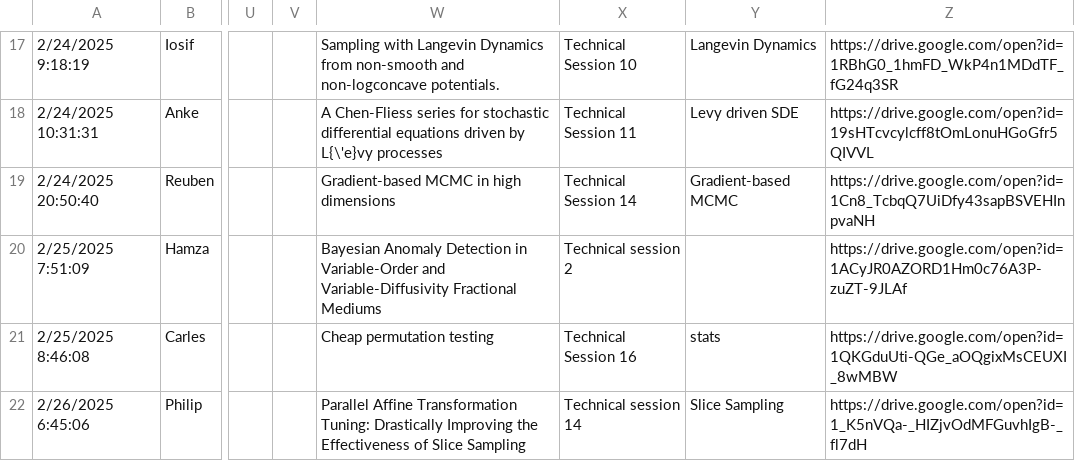
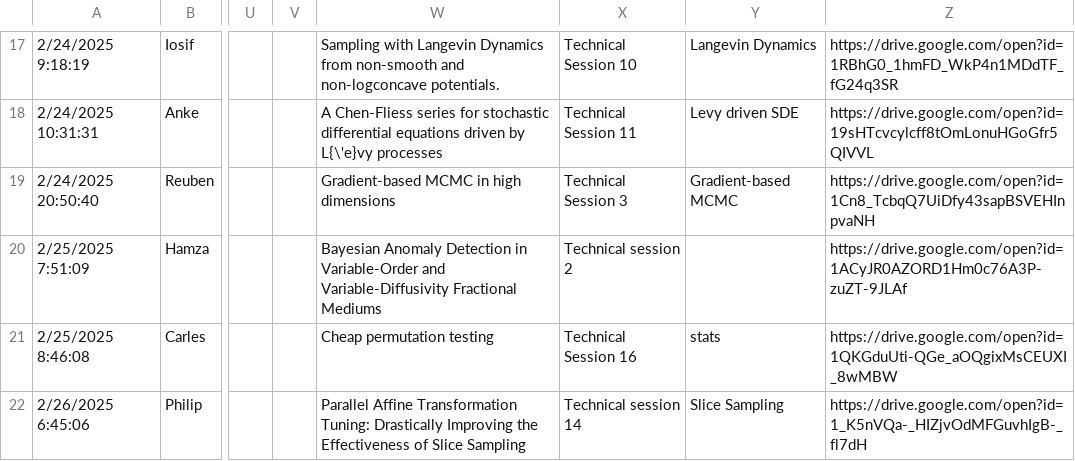
Before and after one commit to fjhickernell/MCM-2025-Program, a CSV file: preprocess/input/contributed_talk_submissions.csv, drawn as a sheet; only a part is shown, gaps mark what is left out; the diff names each change by its address in the sheet, - before the commit and + after, or states it on an @@ line.

```diff
--- a/preprocess/input/contributed_talk_submissions.csv
+++ b/preprocess/input/contributed_talk_submissions.csv
-X19: Technical Session 14
+X19: Technical Session 3
```
Also changed, not shown: preprocess/interim/contributed_talk_submissions_gsheet.csv, preprocess/interim/contributed_talk_submissions_sessionid.csv, 13 other files.
